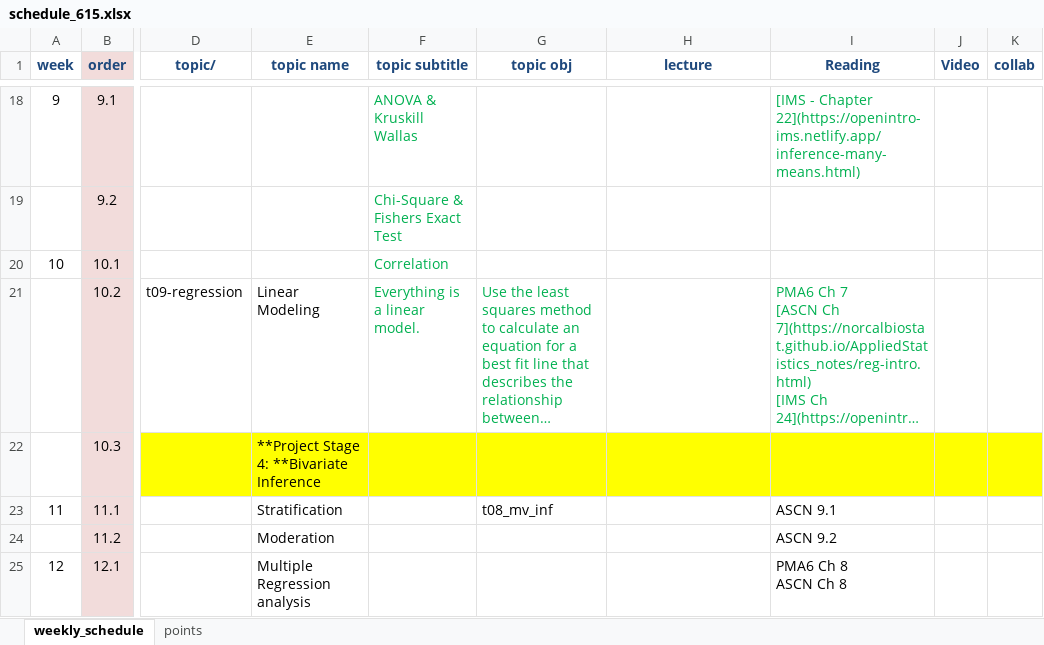
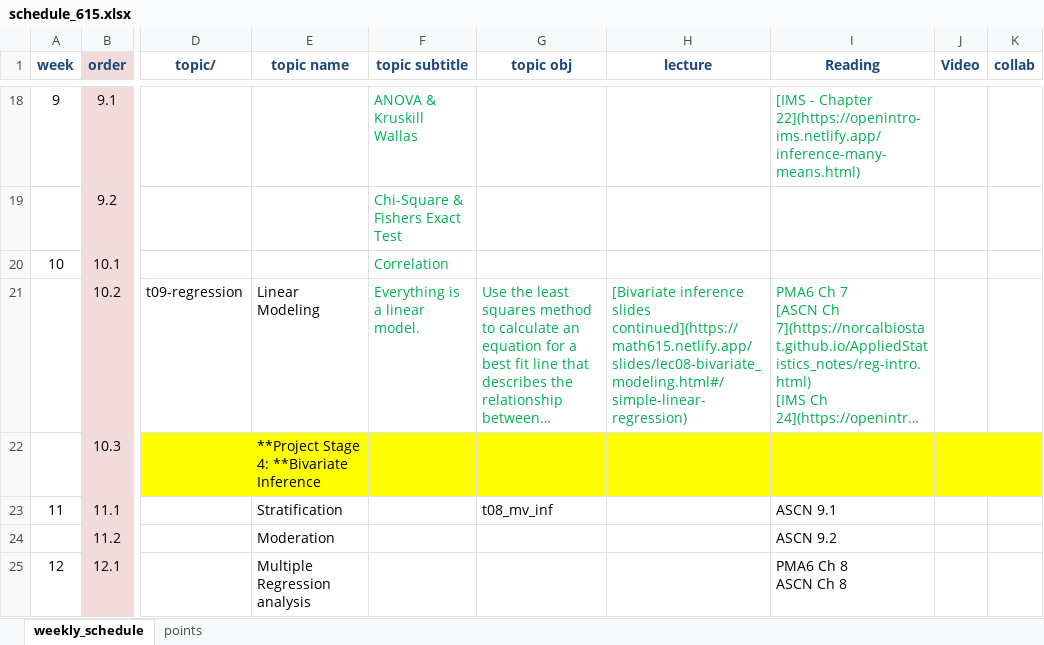
Before and after one commit to norcalbiostat/math615, an Excel workbook: schedule_615.xlsx, sheet weekly_schedule, drawn as a sheet; only a part is shown, gaps mark what is left out; long unchanged cells end in …; values as stored, in another font and other column widths than the file's, no borders; the diff names each change by its address in the sheet, - before the commit and + after, or states it on an @@ line.

Commit message:
add slides to schedule

```diff
--- a/schedule_615.xlsx (sheet weekly_schedule)
+++ b/schedule_615.xlsx (sheet weekly_schedule)
-H21 (lecture): (empty)
+H21 (lecture): [Bivariate inference slides continued](https://math615.netlify.app/slides/lec08-bivariate_modeling.html#/simple-linear-regression)
```
Also changed, not shown: 6 other files.
